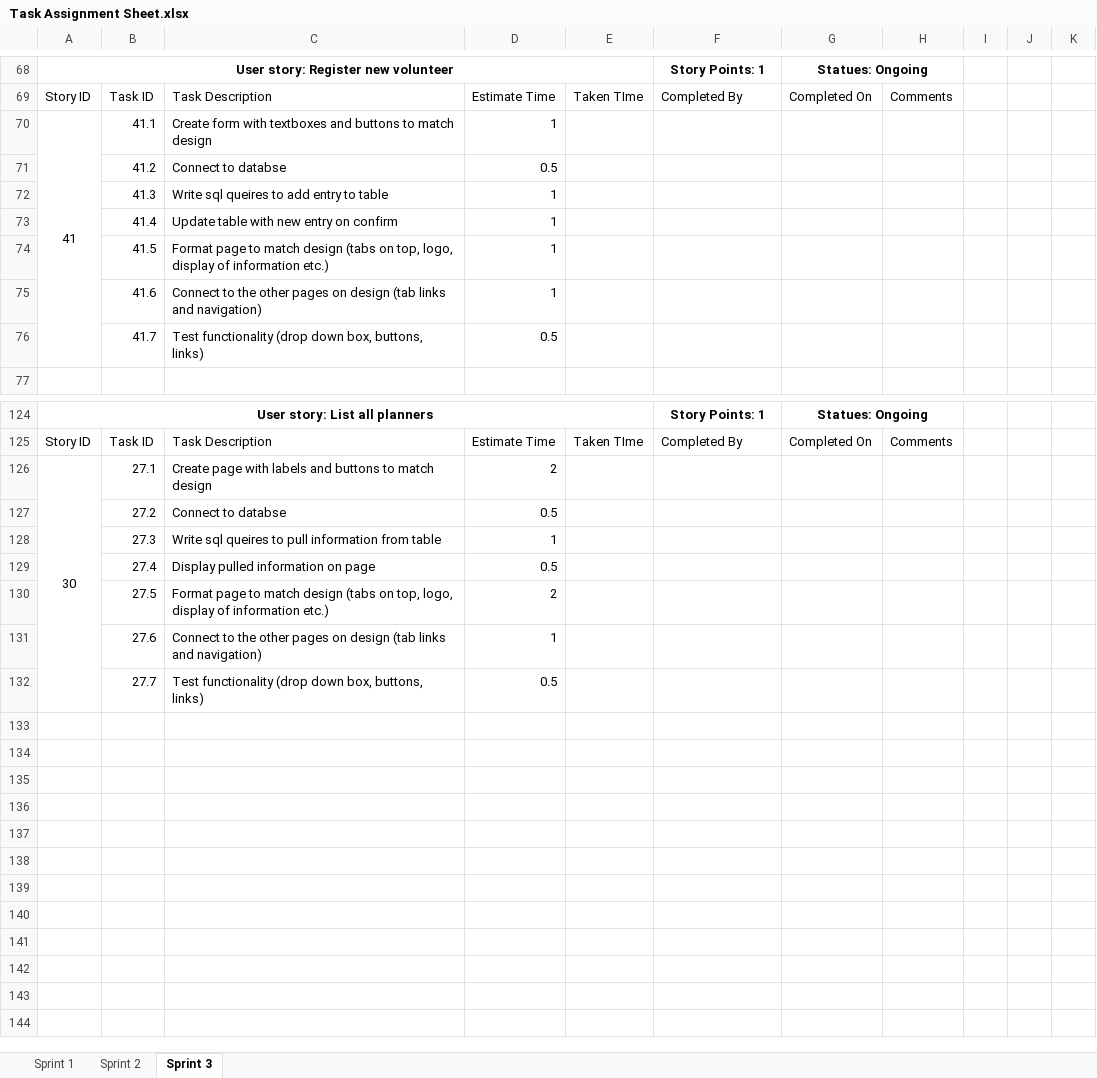
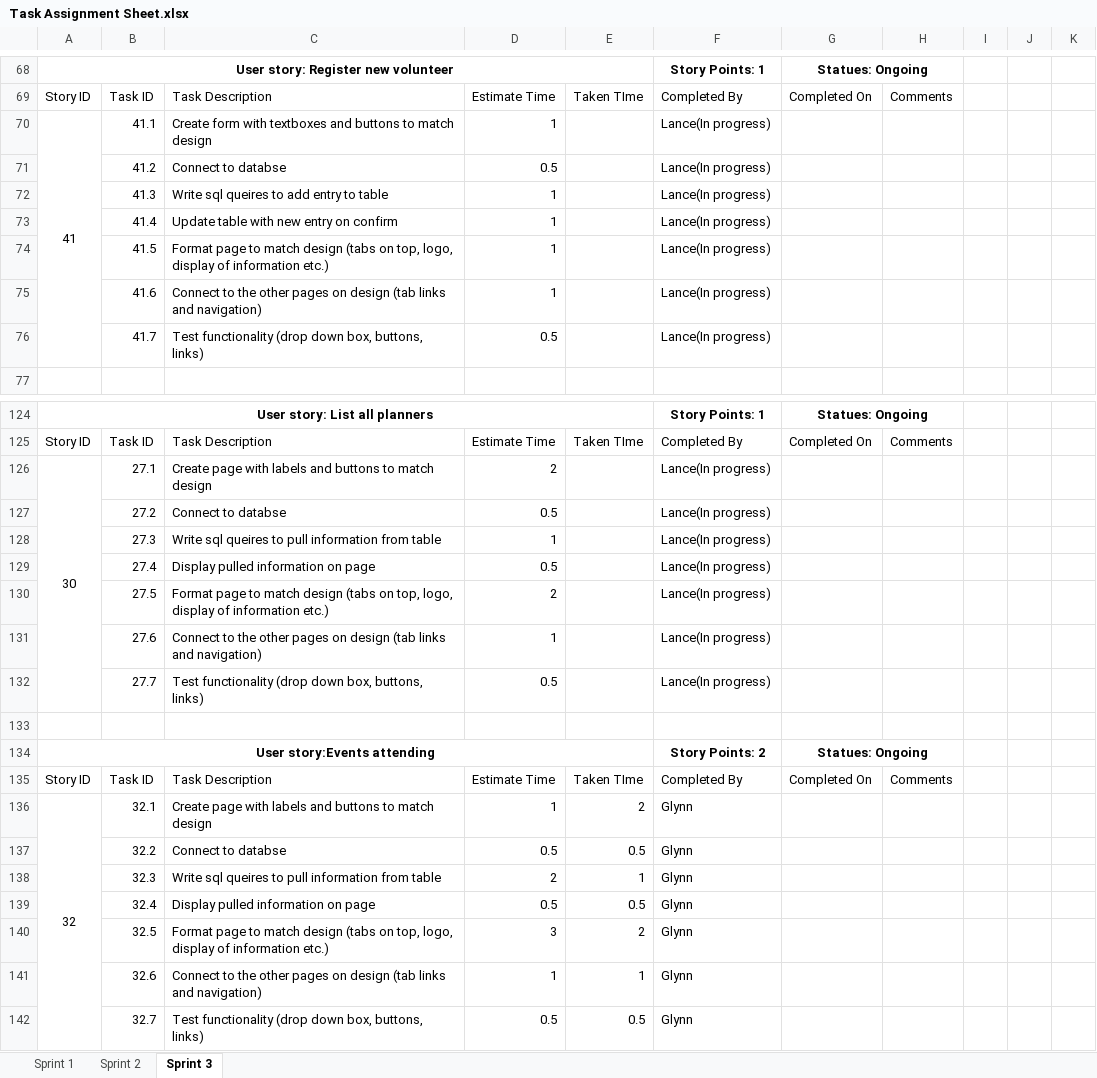
Before and after one commit to gcaba3/IFB299-Group23, an Excel workbook: Task Assignment Sheet.xlsx, sheet Sprint 3, drawn as a sheet; only a part is shown, gaps mark what is left out; values as stored, in another font and other column widths than the file's, no borders; conditional formats not drawn; the diff names each change by its address in the sheet, - before the commit and + after, or states it on an @@ line.

Commit message:
General Update
added lances name on the work he assigned himself.
Also moved events attending task to this sprint, as it is needed to view
the event themselves.

```diff
--- a/Task Assignment Sheet.xlsx (sheet Sprint 3)
+++ b/Task Assignment Sheet.xlsx (sheet Sprint 3)
-F70:F76: (empty)
+F70:F76: Lance(In progress)
-F126:F132: (empty)
+F126:F132: Lance(In progress)
+row 133: (empty)
+row 134: User story:Events attending |  |  |  |  | Story Points: 2 | Statues: Ongoing
+row 135: Story ID | Task ID | Task Description | Estimate Time | Taken TIme | Completed By | Completed On | Comments
+row 136: 32 | 32.1 | Create page with labels and buttons to match design | 1 | 2 | Glynn
+row 137:  | 32.2 | Connect to databse | 0.5 | 0.5 | Glynn
+row 138:  | 32.3 | Write sql queires to pull information from table | 2 | 1 | Glynn
+row 139:  | 32.4 | Display pulled information on page | 0.5 | 0.5 | Glynn
+row 140:  | 32.5 | Format page to match design (tabs on top, logo, display of information etc.) | 3 | 2 | Glynn
+row 141:  | 32.6 | Connect to the other pages on design (tab links and navigation) | 1 | 1 | Glynn
+row 142:  | 32.7 | Test functionality (drop down box, buttons, links) | 0.5 | 0.5 | Glynn
```
Also changed, not shown: Burndown chart.xlsx, 1 other file.
